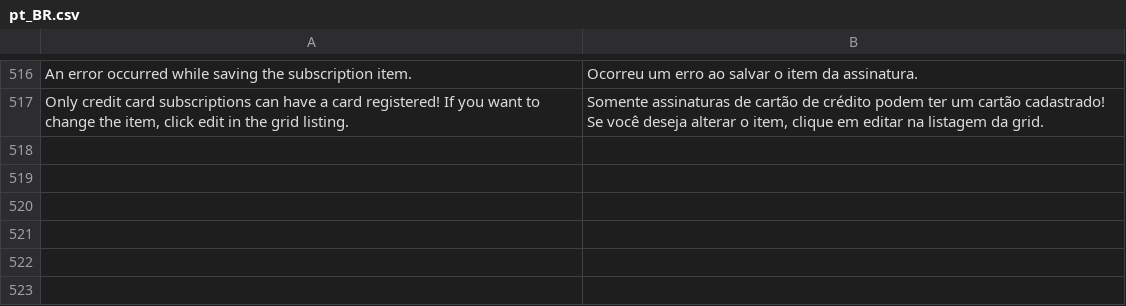
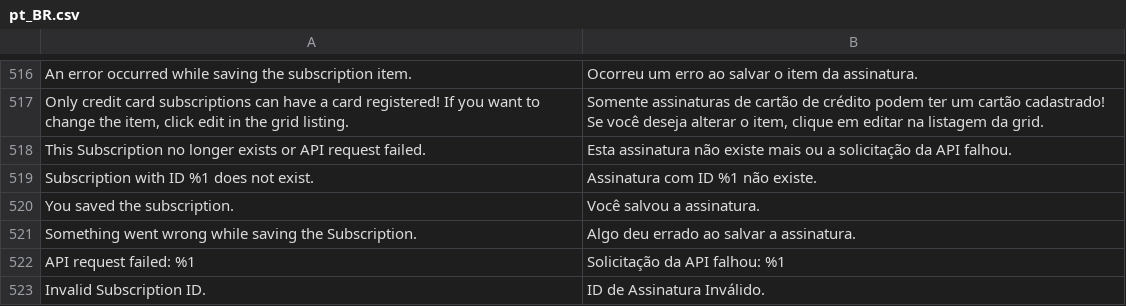
Before and after one commit to cedran/vindi-magento2, a CSV file: i18n/pt_BR.csv, drawn as a sheet; only a part is shown, gaps mark what is left out.

Commit message:
feat: adding translation

```diff
--- a/i18n/pt_BR.csv
+++ b/i18n/pt_BR.csv
@@ -517 +517,7 @@
 "Only credit card subscriptions can have a card registered! If you want to change the item, click edit in the grid listing.","Somente assinaturas de cartão de crédito podem ter um cartão cadastrado! Se você deseja alterar o item, clique em editar na listagem da grid."
+"This Subscription no longer exists or API request failed.","Esta assinatura não existe mais ou a solicitação da API falhou."
+"Subscription with ID %1 does not exist.","Assinatura com ID %1 não existe."
+"You saved the subscription.","Você salvou a assinatura."
+"Something went wrong while saving the Subscription.","Algo deu errado ao salvar a assinatura."
+"API request failed: %1","Solicitação da API falhou: %1"
+"Invalid Subscription ID.","ID de Assinatura Inválido."
```
Also changed, not shown: 1 other file.
